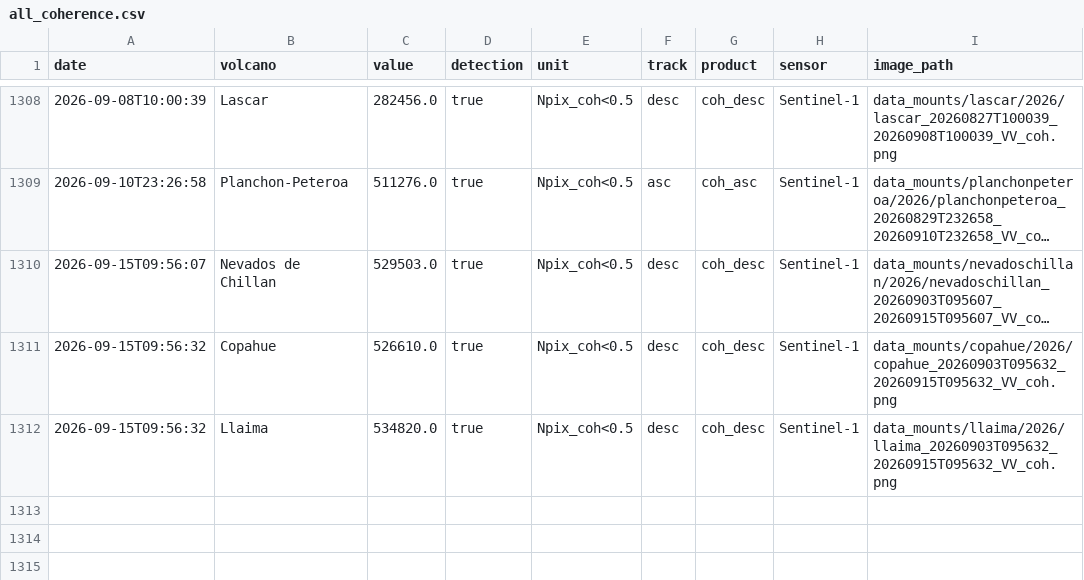
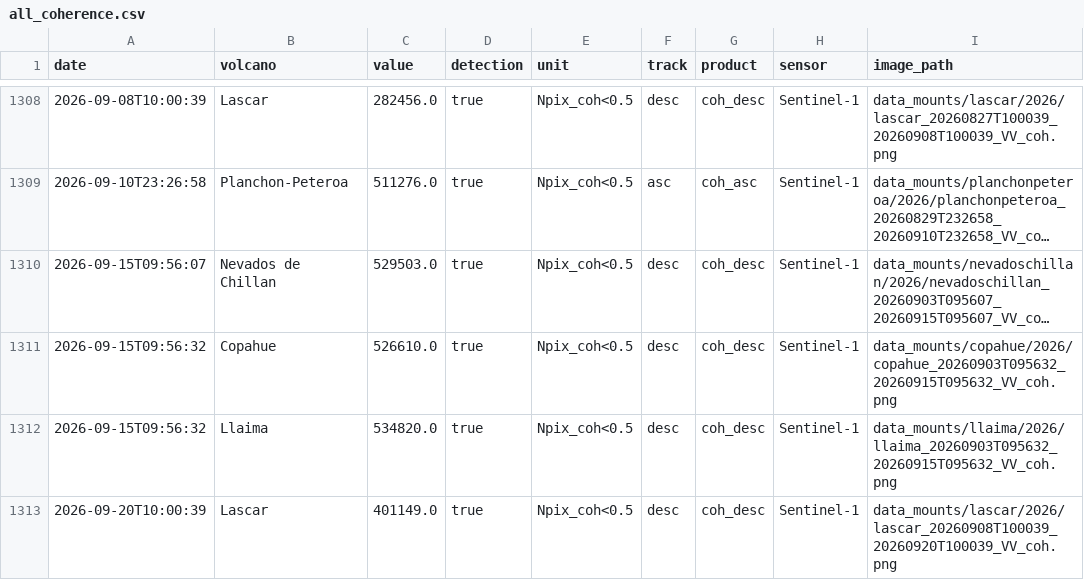
Before and after one commit to MendozaVolcanic/MOUNTS-Chile, a CSV file: csv/all_coherence.csv, drawn as a sheet; only a part is shown, gaps mark what is left out; long unchanged cells end in …; the diff names each change by its address in the sheet, - before the commit and + after, or states it on an @@ line.

```diff
--- a/csv/all_coherence.csv
+++ b/csv/all_coherence.csv
+row 1313: 2026-09-20T10:00:39 | Lascar | 401149.0 | true | Npix_coh<0.5 | desc | coh_desc | Sentinel-1 | data_mounts/lascar/2026/lascar_20260908T100039_20260920T100039_VV_coh.png
```
Also changed, not shown: csv/all_deformation.csv, csv/events.csv, 23 other files.
